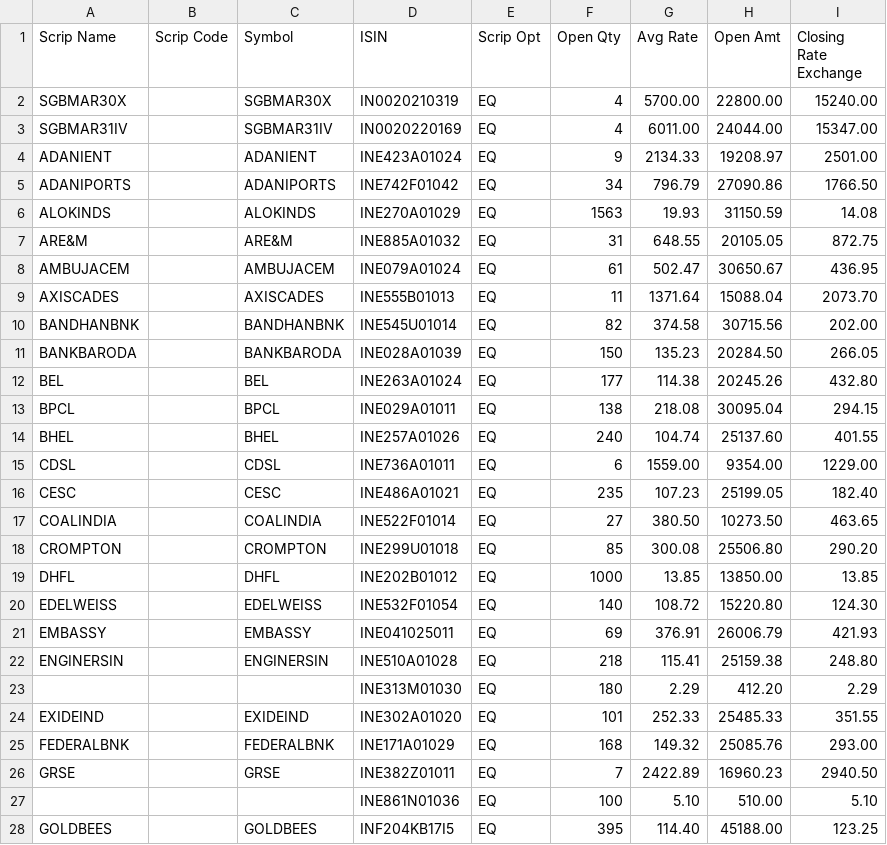
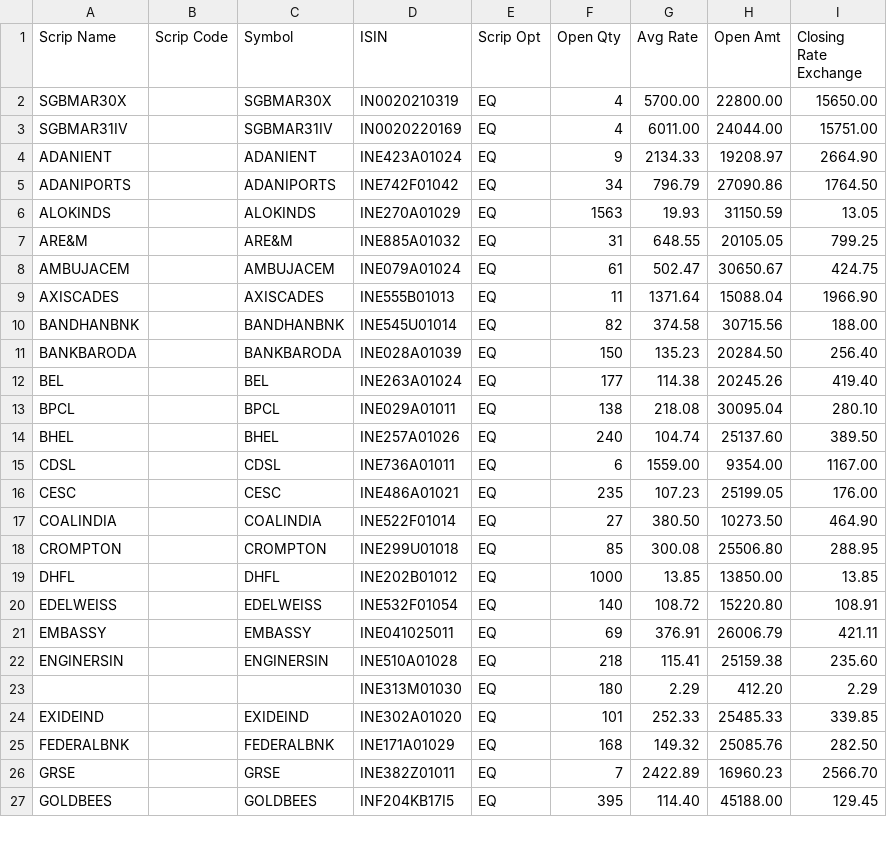
Before and after one commit to sasanka112/mutual-fund-portfolio-tracker, a CSV file: stock_detail.csv, drawn as a sheet; only a part is shown; the diff covers the shown part only.

```diff
--- a/stock_detail.csv
+++ b/stock_detail.csv
@@ -1,28 +1,27 @@
 Scrip Name,Scrip Code,Symbol,ISIN,Scrip Opt,Open Qty,Avg Rate,Open Amt,Closing Rate Exchange,,
-SGBMAR30X,,SGBMAR30X,IN0020210319,EQ,4,5700.00,22800.00,15240.00,,
-SGBMAR31IV,,SGBMAR31IV,IN0020220169,EQ,4,6011.00,24044.00,15347.00,,
-ADANIENT,,ADANIENT,INE423A01024,EQ,9,2134.33,19208.97,2501.00,,
-ADANIPORTS,,ADANIPORTS,INE742F01042,EQ,34,796.79,27090.86,1766.50,,
-ALOKINDS,,ALOKINDS,INE270A01029,EQ,1563,19.93,31150.59,14.08,,
-ARE&M,,ARE&M,INE885A01032,EQ,31,648.55,20105.05,872.75,,
-AMBUJACEM,,AMBUJACEM,INE079A01024,EQ,61,502.47,30650.67,436.95,,
-AXISCADES,,AXISCADES,INE555B01013,EQ,11,1371.64,15088.04,2073.70,,
-BANDHANBNK,,BANDHANBNK,INE545U01014,EQ,82,374.58,30715.56,202.00,,
-BANKBARODA,,BANKBARODA,INE028A01039,EQ,150,135.23,20284.50,266.05,,
-BEL,,BEL,INE263A01024,EQ,177,114.38,20245.26,432.80,,
-BPCL,,BPCL,INE029A01011,EQ,138,218.08,30095.04,294.15,,
-BHEL,,BHEL,INE257A01026,EQ,240,104.74,25137.60,401.55,,
-CDSL,,CDSL,INE736A01011,EQ,6,1559.00,9354.00,1229.00,,
-CESC,,CESC,INE486A01021,EQ,235,107.23,25199.05,182.40,,
-COALINDIA,,COALINDIA,INE522F01014,EQ,27,380.50,10273.50,463.65,,
-CROMPTON,,CROMPTON,INE299U01018,EQ,85,300.08,25506.80,290.20,,
+SGBMAR30X,,SGBMAR30X,IN0020210319,EQ,4,5700.00,22800.00,15650.00,,
+SGBMAR31IV,,SGBMAR31IV,IN0020220169,EQ,4,6011.00,24044.00,15751.00,,
+ADANIENT,,ADANIENT,INE423A01024,EQ,9,2134.33,19208.97,2664.90,,
+ADANIPORTS,,ADANIPORTS,INE742F01042,EQ,34,796.79,27090.86,1764.50,,
+ALOKINDS,,ALOKINDS,INE270A01029,EQ,1563,19.93,31150.59,13.05,,
+ARE&M,,ARE&M,INE885A01032,EQ,31,648.55,20105.05,799.25,,
+AMBUJACEM,,AMBUJACEM,INE079A01024,EQ,61,502.47,30650.67,424.75,,
+AXISCADES,,AXISCADES,INE555B01013,EQ,11,1371.64,15088.04,1966.90,,
+BANDHANBNK,,BANDHANBNK,INE545U01014,EQ,82,374.58,30715.56,188.00,,
+BANKBARODA,,BANKBARODA,INE028A01039,EQ,150,135.23,20284.50,256.40,,
+BEL,,BEL,INE263A01024,EQ,177,114.38,20245.26,419.40,,
+BPCL,,BPCL,INE029A01011,EQ,138,218.08,30095.04,280.10,,
+BHEL,,BHEL,INE257A01026,EQ,240,104.74,25137.60,389.50,,
+CDSL,,CDSL,INE736A01011,EQ,6,1559.00,9354.00,1167.00,,
+CESC,,CESC,INE486A01021,EQ,235,107.23,25199.05,176.00,,
+COALINDIA,,COALINDIA,INE522F01014,EQ,27,380.50,10273.50,464.90,,
+CROMPTON,,CROMPTON,INE299U01018,EQ,85,300.08,25506.80,288.95,,
 DHFL,,DHFL,INE202B01012,EQ,1000,13.85,13850.00,13.85,,
-EDELWEISS,,EDELWEISS,INE532F01054,EQ,140,108.72,15220.80,124.30,,
-EMBASSY,,EMBASSY,INE041025011,EQ,69,376.91,26006.79,421.93,,
-ENGINERSIN,,ENGINERSIN,INE510A01028,EQ,218,115.41,25159.38,248.80,,
+EDELWEISS,,EDELWEISS,INE532F01054,EQ,140,108.72,15220.80,108.91,,
+EMBASSY,,EMBASSY,INE041025011,EQ,69,376.91,26006.79,421.11,,
+ENGINERSIN,,ENGINERSIN,INE510A01028,EQ,218,115.41,25159.38,235.60,,
 ,,,INE313M01030,EQ,180,2.29,412.20,2.29,,
-EXIDEIND,,EXIDEIND,INE302A01020,EQ,101,252.33,25485.33,351.55,,
-FEDERALBNK,,FEDERALBNK,INE171A01029,EQ,168,149.32,25085.76,293.00,,
-GRSE,,GRSE,INE382Z01011,EQ,7,2422.89,16960.23,2940.50,,
-,,,INE861N01036,EQ,100,5.10,510.00,5.10,,
-GOLDBEES,,GOLDBEES,INF204KB17I5,EQ,395,114.40,45188.00,123.25,,
+EXIDEIND,,EXIDEIND,INE302A01020,EQ,101,252.33,25485.33,339.85,,
+FEDERALBNK,,FEDERALBNK,INE171A01029,EQ,168,149.32,25085.76,282.50,,
+GRSE,,GRSE,INE382Z01011,EQ,7,2422.89,16960.23,2566.70,,
+GOLDBEES,,GOLDBEES,INF204KB17I5,EQ,395,114.40,45188.00,129.45,,
```
Also changed, not shown: 45 edited cells elsewhere in this file, 13 other files.
